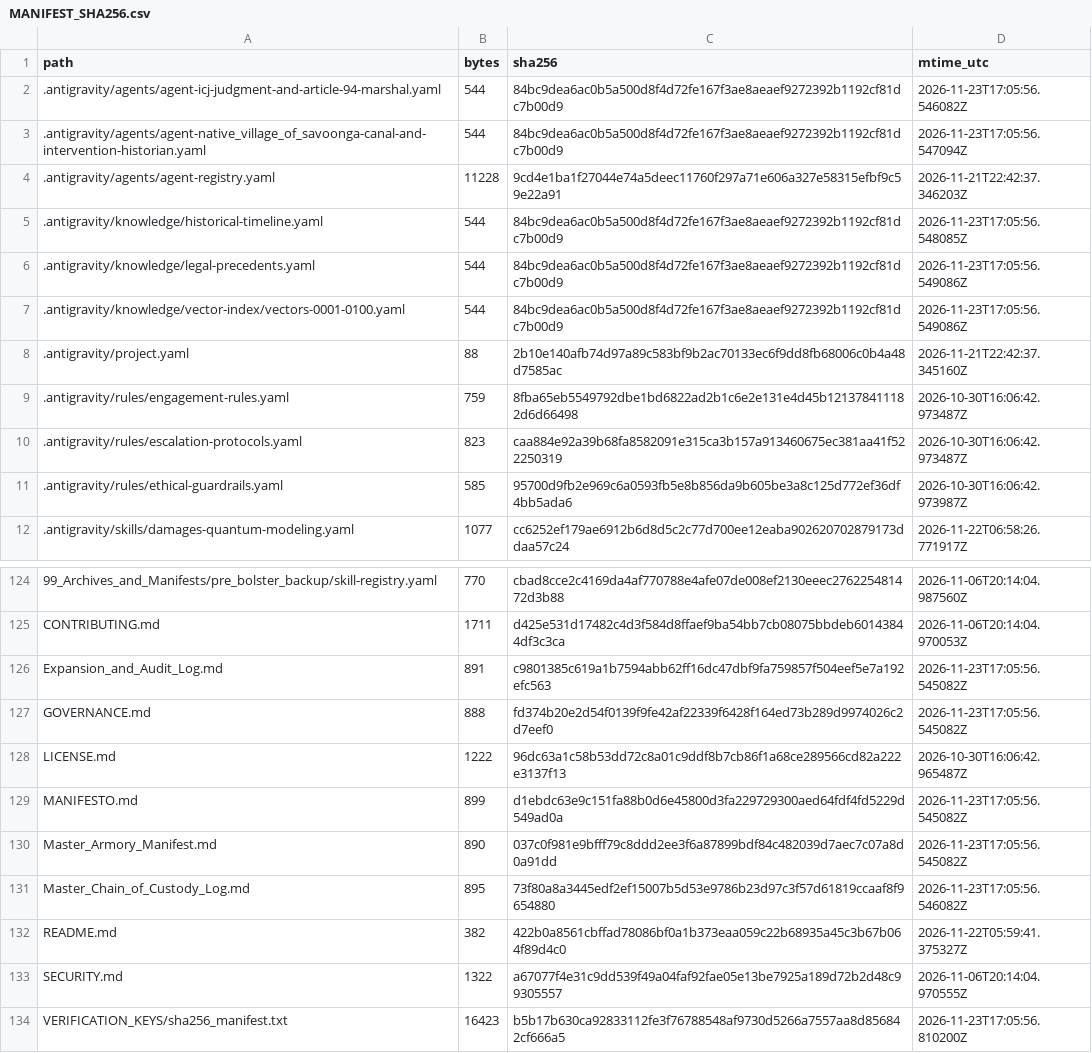
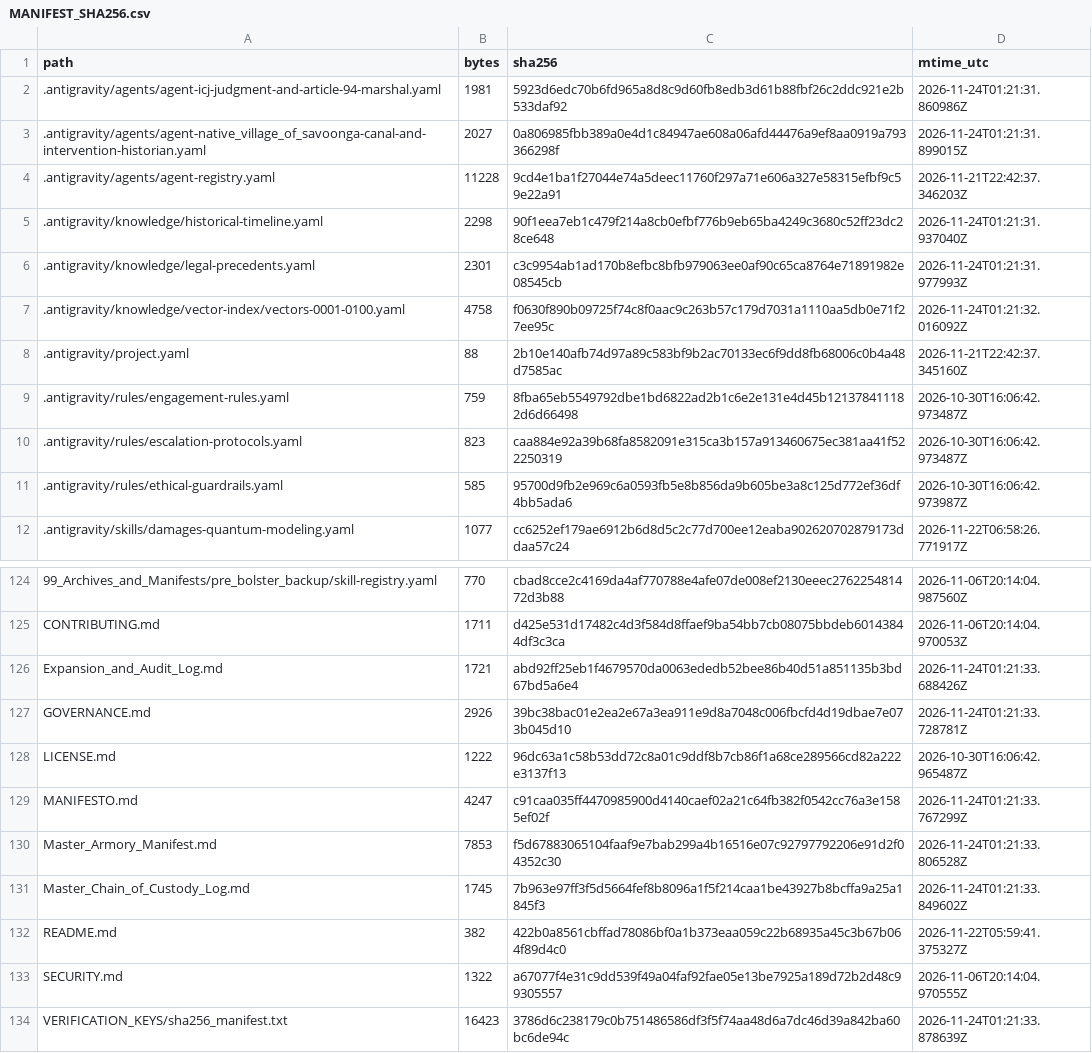
Before and after one commit to GlobalRestitutionAlliance/turtle-island-us-ak-native-village-of-savoonga-master-litigation, a CSV file: 99_Archives_and_Manifests/MANIFEST_SHA256.csv, drawn as a sheet; only a part is shown, gaps mark what is left out; the diff covers the shown part only.

```diff
--- a/99_Archives_and_Manifests/MANIFEST_SHA256.csv
+++ b/99_Archives_and_Manifests/MANIFEST_SHA256.csv
@@ -1,8 +1,8 @@
 path,bytes,sha256,mtime_utc
-.antigravity/agents/agent-icj-judgment-and-article-94-marshal.yaml,544,84bc9dea6ac0b5a500d8f4d72fe167f3ae8aeaef9272392b1192cf81dc7b00d9,2026-11-23T17:05:56.546082Z
-.antigravity/agents/agent-native_village_of_savoonga-canal-and-intervention-historian.yaml,544,84bc9dea6ac0b5a500d8f4d72fe167f3ae8aeaef9272392b1192cf81dc7b00d9,2026-11-23T17:05:56.547094Z
+.antigravity/agents/agent-icj-judgment-and-article-94-marshal.yaml,1981,5923d6edc70b6fd965a8d8c9d60fb8edb3d61b88fbf26c2ddc921e2b533daf92,2026-11-24T01:21:31.860986Z
+.antigravity/agents/agent-native_village_of_savoonga-canal-and-intervention-historian.yaml,2027,0a806985fbb389a0e4d1c84947ae608a06afd44476a9ef8aa0919a793366298f,2026-11-24T01:21:31.899015Z
 .antigravity/agents/agent-registry.yaml,11228,9cd4e1ba1f27044e74a5deec11760f297a71e606a327e58315efbf9c59e22a91,2026-11-21T22:42:37.346203Z
-.antigravity/knowledge/historical-timeline.yaml,544,84bc9dea6ac0b5a500d8f4d72fe167f3ae8aeaef9272392b1192cf81dc7b00d9,2026-11-23T17:05:56.548085Z
-.antigravity/knowledge/legal-precedents.yaml,544,84bc9dea6ac0b5a500d8f4d72fe167f3ae8aeaef9272392b1192cf81dc7b00d9,2026-11-23T17:05:56.549086Z
-.antigravity/knowledge/vector-index/vectors-0001-0100.yaml,544,84bc9dea6ac0b5a500d8f4d72fe167f3ae8aeaef9272392b1192cf81dc7b00d9,2026-11-23T17:05:56.549086Z
+.antigravity/knowledge/historical-timeline.yaml,2298,90f1eea7eb1c479f214a8cb0efbf776b9eb65ba4249c3680c52ff23dc28ce648,2026-11-24T01:21:31.937040Z
+.antigravity/knowledge/legal-precedents.yaml,2301,c3c9954ab1ad170b8efbc8bfb979063ee0af90c65ca8764e71891982e08545cb,2026-11-24T01:21:31.977993Z
+.antigravity/knowledge/vector-index/vectors-0001-0100.yaml,4758,f0630f890b09725f74c8f0aac9c263b57c179d7031a1110aa5db0e71f27ee95c,2026-11-24T01:21:32.016092Z
 .antigravity/project.yaml,88,2b10e140afb74d97a89c583bf9b2ac70133ec6f9dd8fb68006c0b4a48d7585ac,2026-11-21T22:42:37.345160Z
@@ -125,10 +125,10 @@ path,bytes,sha256,mtime_utc
 CONTRIBUTING.md,1711,d425e531d17482c4d3f584d8ffaef9ba54bb7cb08075bbdeb60143844df3c3ca,2026-11-06T20:14:04.970053Z
-Expansion_and_Audit_Log.md,891,c9801385c619a1b7594abb62ff16dc47dbf9fa759857f504eef5e7a192efc563,2026-11-23T17:05:56.545082Z
-GOVERNANCE.md,888,fd374b20e2d54f0139f9fe42af22339f6428f164ed73b289d9974026c2d7eef0,2026-11-23T17:05:56.545082Z
+Expansion_and_Audit_Log.md,1721,abd92ff25eb1f4679570da0063ededb52bee86b40d51a851135b3bd67bd5a6e4,2026-11-24T01:21:33.688426Z
+GOVERNANCE.md,2926,39bc38bac01e2ea2e67a3ea911e9d8a7048c006fbcfd4d19dbae7e073b045d10,2026-11-24T01:21:33.728781Z
 LICENSE.md,1222,96dc63a1c58b53dd72c8a01c9ddf8b7cb86f1a68ce289566cd82a222e3137f13,2026-10-30T16:06:42.965487Z
-MANIFESTO.md,899,d1ebdc63e9c151fa88b0d6e45800d3fa229729300aed64fdf4fd5229d549ad0a,2026-11-23T17:05:56.545082Z
-Master_Armory_Manifest.md,890,037c0f981e9bfff79c8ddd2ee3f6a87899bdf84c482039d7aec7c07a8d0a91dd,2026-11-23T17:05:56.545082Z
-Master_Chain_of_Custody_Log.md,895,73f80a8a3445edf2ef15007b5d53e9786b23d97c3f57d61819ccaaf8f9654880,2026-11-23T17:05:56.546082Z
+MANIFESTO.md,4247,c91caa035ff4470985900d4140caef02a21c64fb382f0542cc76a3e1585ef02f,2026-11-24T01:21:33.767299Z
+Master_Armory_Manifest.md,7853,f5d67883065104faaf9e7bab299a4b16516e07c92797792206e91d2f04352c30,2026-11-24T01:21:33.806528Z
+Master_Chain_of_Custody_Log.md,1745,7b963e97ff3f5d5664fef8b8096a1f5f214caa1be43927b8bcffa9a25a1845f3,2026-11-24T01:21:33.849602Z
 README.md,382,422b0a8561cbffad78086bf0a1b373eaa059c22b68935a45c3b67b064f89d4c0,2026-11-22T05:59:41.375327Z
 SECURITY.md,1322,a67077f4e31c9dd539f49a04faf92fae05e13be7925a189d72b2d48c99305557,2026-11-06T20:14:04.970555Z
-VERIFICATION_KEYS/sha256_manifest.txt,16423,b5b17b630ca92833112fe3f76788548af9730d5266a7557aa8d856842cf666a5,2026-11-23T17:05:56.810200Z
+VERIFICATION_KEYS/sha256_manifest.txt,16423,3786d6c238179c0b751486586df3f5f74aa48d6a7dc46d39a842ba60bc6de94c,2026-11-24T01:21:33.878639Z
```
Also changed, not shown: 84 edited cells elsewhere in this file, 39 other files.
